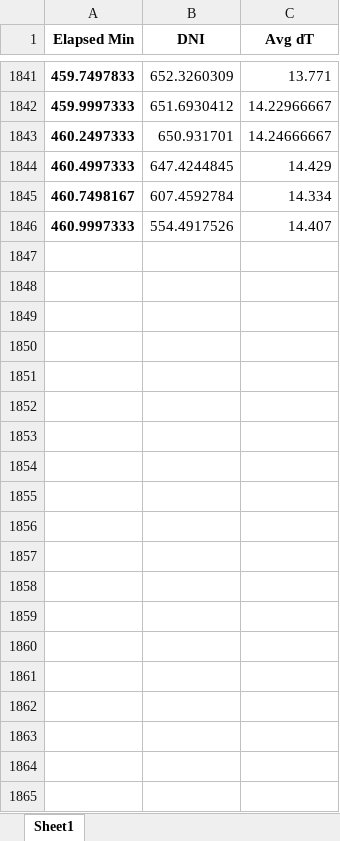
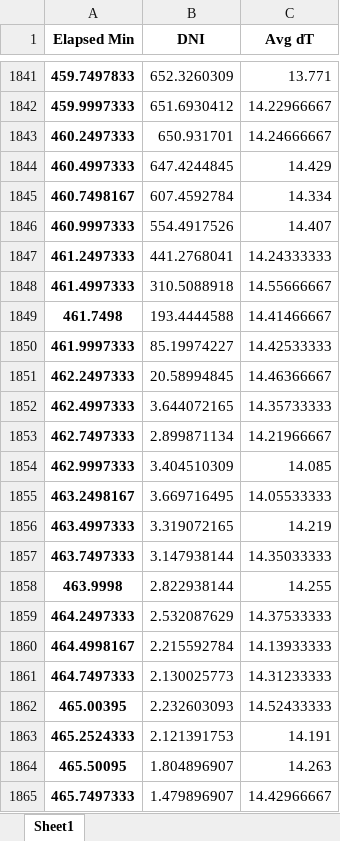
Before and after one commit to cspitler/SCPH_Characterization, an Excel workbook: Test_Data/1-23/results/TvDNI plot.xlsx, sheet Sheet1, drawn as a sheet; only a part is shown, gaps mark what is left out; values as stored, in another font and other column widths than the file's, no borders; the diff covers the shown part only; the diff names each change by its address in the sheet, - before the commit and + after, or states it on an @@ line.

```diff
--- a/Test_Data/1-23/results/TvDNI plot.xlsx (sheet Sheet1)
+++ b/Test_Data/1-23/results/TvDNI plot.xlsx (sheet Sheet1)
+row 1847: 461.2497333 | 441.2768041 | 14.24333333
+row 1848: 461.4997333 | 310.5088918 | 14.55666667
+row 1849: 461.7498 | 193.4444588 | 14.41466667
+row 1850: 461.9997333 | 85.19974227 | 14.42533333
+row 1851: 462.2497333 | 20.58994845 | 14.46366667
+row 1852: 462.4997333 | 3.644072165 | 14.35733333
+row 1853: 462.7497333 | 2.899871134 | 14.21966667
+row 1854: 462.9997333 | 3.404510309 | 14.085
+row 1855: 463.2498167 | 3.669716495 | 14.05533333
+row 1856: 463.4997333 | 3.319072165 | 14.219
+row 1857: 463.7497333 | 3.147938144 | 14.35033333
+row 1858: 463.9998 | 2.822938144 | 14.255
+row 1859: 464.2497333 | 2.532087629 | 14.37533333
+row 1860: 464.4998167 | 2.215592784 | 14.13933333
+row 1861: 464.7497333 | 2.130025773 | 14.31233333
+row 1862: 465.00395 | 2.232603093 | 14.52433333
+row 1863: 465.2524333 | 2.121391753 | 14.191
+row 1864: 465.50095 | 1.804896907 | 14.263
+row 1865: 465.7497333 | 1.479896907 | 14.42966667
```
Also changed, not shown: 93 added rows elsewhere in this sheet, Test_Data/1-23/results/1-23_Module Temperatures.xlsx, Test_Data/1-23/results/1-23_calculations.xlsx, 56 other files.
